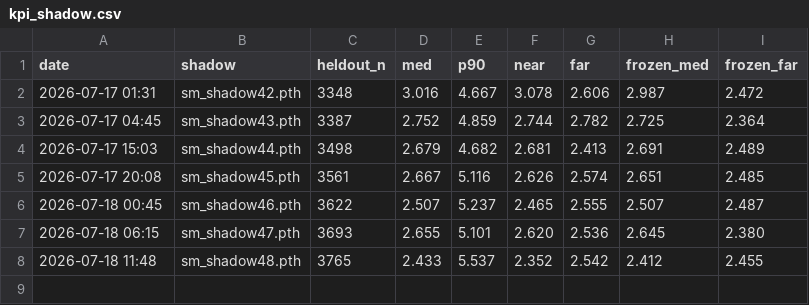
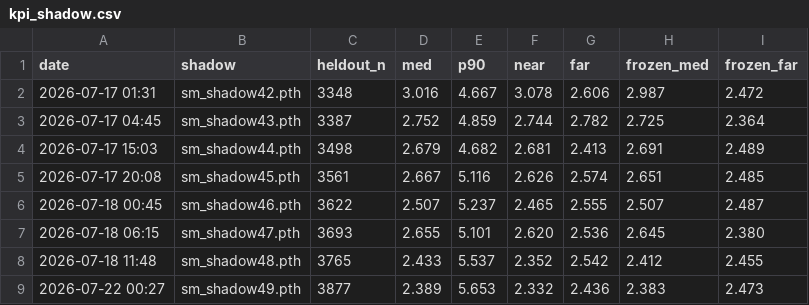
Before and after one commit to Ricky610329/Antenna, a CSV file: docs/kpi_shadow.csv, drawn as a sheet.

```diff
--- a/docs/kpi_shadow.csv
+++ b/docs/kpi_shadow.csv
@@ -8 +8,2 @@ date,shadow,heldout_n,med,p90,near,far,frozen_med,frozen_far
 2026-07-18 11:48,sm_shadow48.pth,3765,2.433,5.537,2.352,2.542,2.412,2.455
+2026-07-22 00:27,sm_shadow49.pth,3877,2.389,5.653,2.332,2.436,2.383,2.473
```
Also changed, not shown: docs/kpi.csv, 2 other files.
